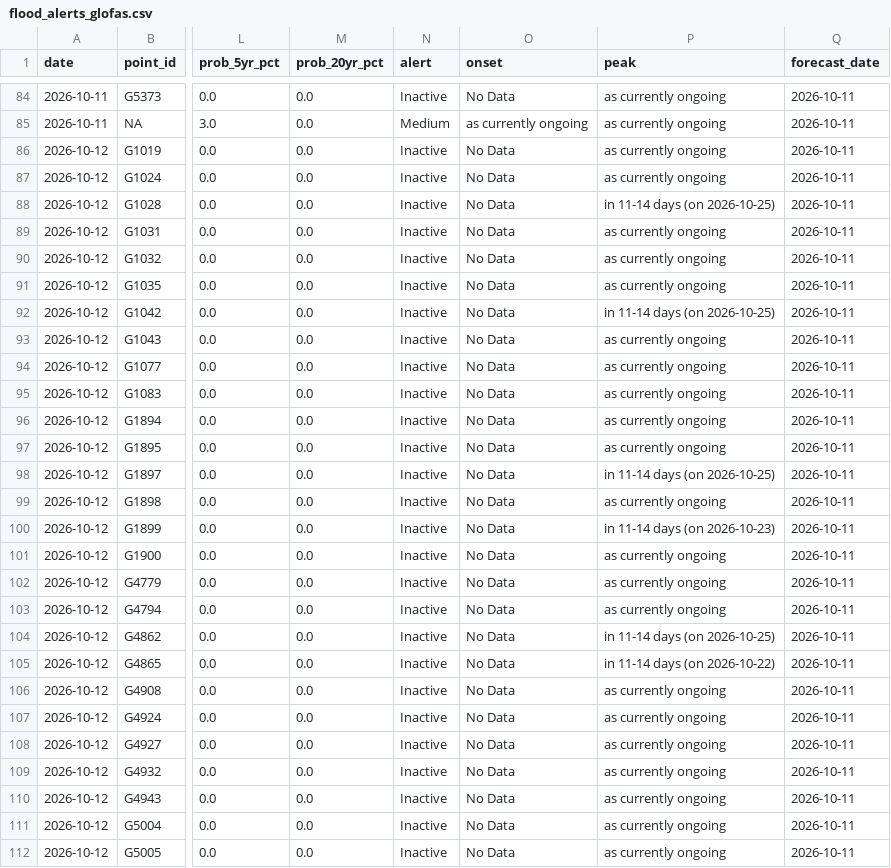
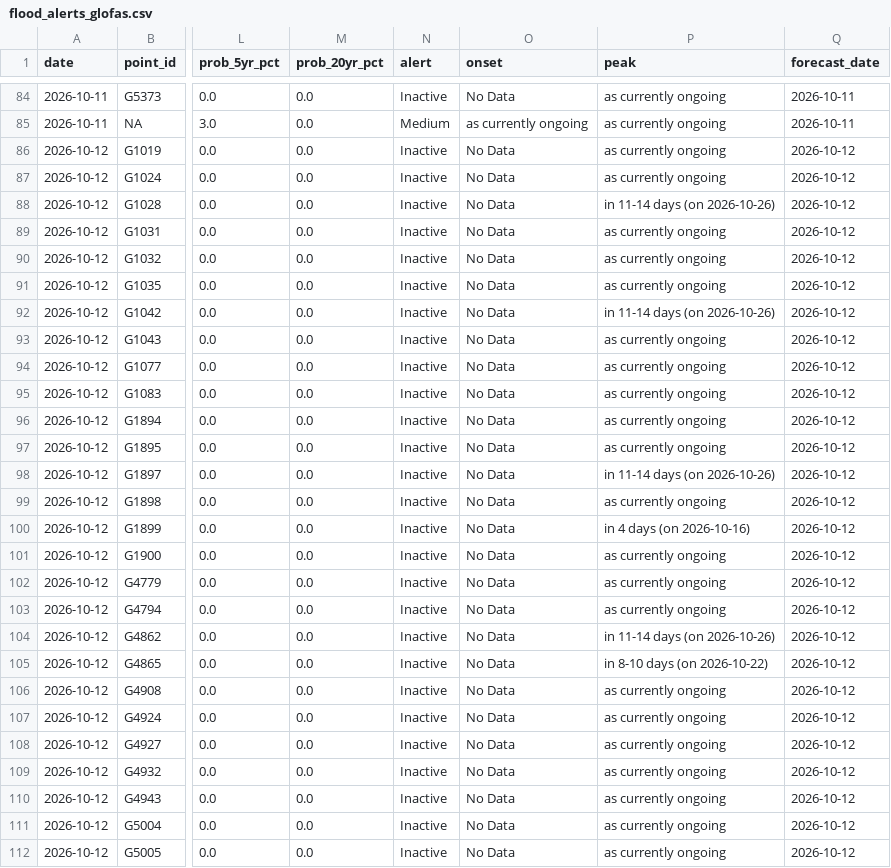
Before and after one commit to LordAsh001/LordAsh001.github.io, a CSV file: water-atlas/archive/flood_alerts_glofas.csv, drawn as a sheet; only a part is shown, gaps mark what is left out; the diff covers the shown part only; the diff names each change by its address in the sheet, - before the commit and + after, or states it on an @@ line.

```diff
--- a/water-atlas/archive/flood_alerts_glofas.csv
+++ b/water-atlas/archive/flood_alerts_glofas.csv
-Q86:Q112 (forecast_date): 2026-10-11
+Q86:Q112 (forecast_date): 2026-10-12
-P88 (peak): in 11-14 days (on 2026-10-25)
+P88 (peak): in 11-14 days (on 2026-10-26)
-P92 (peak): in 11-14 days (on 2026-10-25)
+P92 (peak): in 11-14 days (on 2026-10-26)
-P98 (peak): in 11-14 days (on 2026-10-25)
+P98 (peak): in 11-14 days (on 2026-10-26)
-P100 (peak): in 11-14 days (on 2026-10-23)
+P100 (peak): in 4 days (on 2026-10-16)
-P104 (peak): in 11-14 days (on 2026-10-25)
+P104 (peak): in 11-14 days (on 2026-10-26)
-P105 (peak): in 11-14 days (on 2026-10-22)
+P105 (peak): in 8-10 days (on 2026-10-22)
```
Also changed, not shown: 28 edited cells elsewhere in this file, 2 other files.
